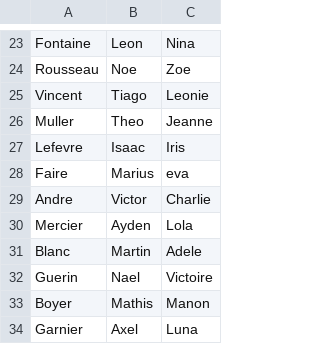
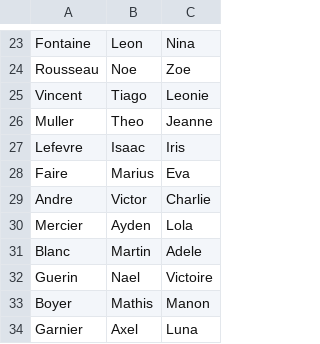
Before and after one commit to Charly12347/social, a CSV file: src/fichiers/noms individus social.csv, drawn as a sheet; only a part is shown, gaps mark what is left out.

Commit message:
Commit correction capital

```diff
--- a/src/fichiers/noms individus social.csv
+++ b/src/fichiers/noms individus social.csv
@@ -27,3 +27,3 @@ Muller;Theo;Jeanne
 Lefevre;Isaac;Iris
-Faire;Marius;eva
+Faire;Marius;Eva
 Andre;Victor;Charlie
```
